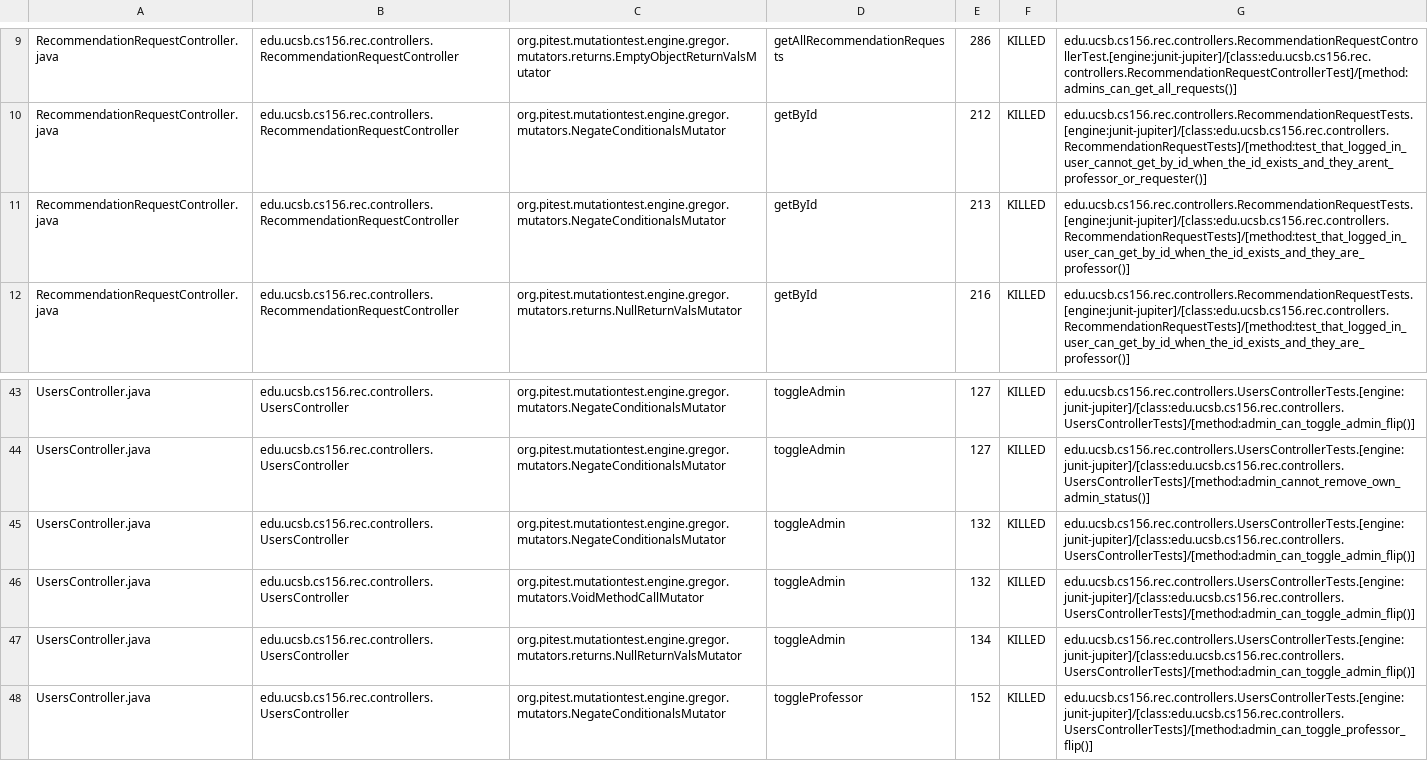
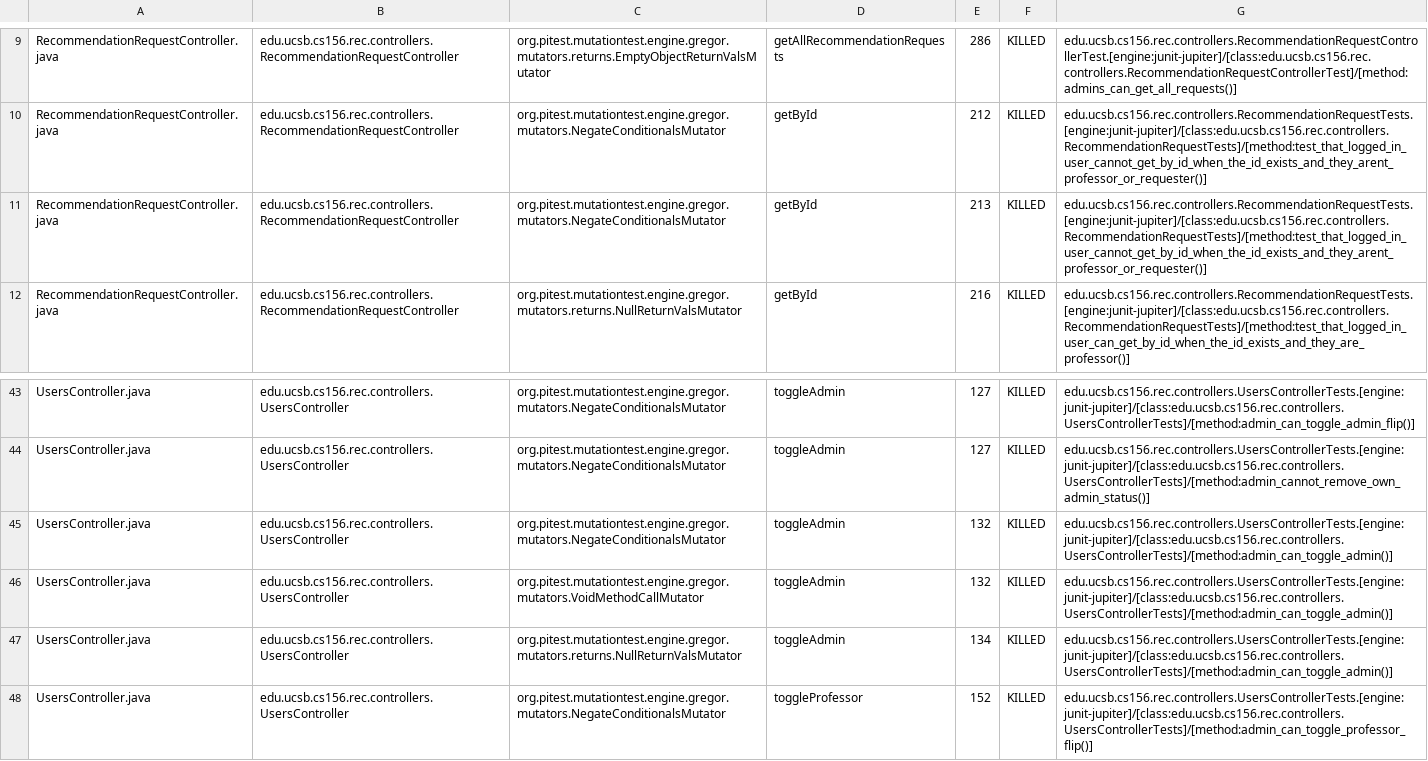
Before and after one commit to ucsb-cs156/proj-rec, a CSV file: prs/75/pitest/mutations.csv, drawn as a sheet; only a part is shown, gaps mark what is left out.

Commit message:
Deploying to gh-pages from @ ucsb-cs156/proj-rec@34dfea59592963aa02c0bbd80421191bfc39aa17 🚀

```diff
--- a/prs/75/pitest/mutations.csv
+++ b/prs/75/pitest/mutations.csv
@@ -10,3 +10,3 @@ RecommendationRequestController.java,edu.ucsb.cs156.rec.controllers.Recommendati
 RecommendationRequestController.java,edu.ucsb.cs156.rec.controllers.RecommendationRequestController,org.pitest.mutationtest.engine.gregor.mutators.NegateConditionalsMutator,getById,212,KILLED,edu.ucsb.cs156.rec.controllers.RecommendationRequestTests.[engine:junit-jupiter]/[class:edu.ucsb.cs156.rec.controllers.RecommendationRequestTests]/[method:test_that_logged_in_user_cannot_get_by_id_when_the_id_exists_and_they_arent_professor_or_requester()]
-RecommendationRequestController.java,edu.ucsb.cs156.rec.controllers.RecommendationRequestController,org.pitest.mutationtest.engine.gregor.mutators.NegateConditionalsMutator,getById,213,KILLED,edu.ucsb.cs156.rec.controllers.RecommendationRequestTests.[engine:junit-jupiter]/[class:edu.ucsb.cs156.rec.controllers.RecommendationRequestTests]/[method:test_that_logged_in_user_can_get_by_id_when_the_id_exists_and_they_are_professor()]
+RecommendationRequestController.java,edu.ucsb.cs156.rec.controllers.RecommendationRequestController,org.pitest.mutationtest.engine.gregor.mutators.NegateConditionalsMutator,getById,213,KILLED,edu.ucsb.cs156.rec.controllers.RecommendationRequestTests.[engine:junit-jupiter]/[class:edu.ucsb.cs156.rec.controllers.RecommendationRequestTests]/[method:test_that_logged_in_user_cannot_get_by_id_when_the_id_exists_and_they_arent_professor_or_requester()]
 RecommendationRequestController.java,edu.ucsb.cs156.rec.controllers.RecommendationRequestController,org.pitest.mutationtest.engine.gregor.mutators.returns.NullReturnValsMutator,getById,216,KILLED,edu.ucsb.cs156.rec.controllers.RecommendationRequestTests.[engine:junit-jupiter]/[class:edu.ucsb.cs156.rec.controllers.RecommendationRequestTests]/[method:test_that_logged_in_user_can_get_by_id_when_the_id_exists_and_they_are_professor()]
@@ -44,5 +44,5 @@ UsersController.java,edu.ucsb.cs156.rec.controllers.UsersController,org.pitest.m
 UsersController.java,edu.ucsb.cs156.rec.controllers.UsersController,org.pitest.mutationtest.engine.gregor.mutators.NegateConditionalsMutator,toggleAdmin,127,KILLED,edu.ucsb.cs156.rec.controllers.UsersControllerTests.[engine:junit-jupiter]/[class:edu.ucsb.cs156.rec.controllers.UsersControllerTests]/[method:admin_cannot_remove_own_admin_status()]
-UsersController.java,edu.ucsb.cs156.rec.controllers.UsersController,org.pitest.mutationtest.engine.gregor.mutators.NegateConditionalsMutator,toggleAdmin,132,KILLED,edu.ucsb.cs156.rec.controllers.UsersControllerTests.[engine:junit-jupiter]/[class:edu.ucsb.cs156.rec.controllers.UsersControllerTests]/[method:admin_can_toggle_admin_flip()]
-UsersController.java,edu.ucsb.cs156.rec.controllers.UsersController,org.pitest.mutationtest.engine.gregor.mutators.VoidMethodCallMutator,toggleAdmin,132,KILLED,edu.ucsb.cs156.rec.controllers.UsersControllerTests.[engine:junit-jupiter]/[class:edu.ucsb.cs156.rec.controllers.UsersControllerTests]/[method:admin_can_toggle_admin_flip()]
-UsersController.java,edu.ucsb.cs156.rec.controllers.UsersController,org.pitest.mutationtest.engine.gregor.mutators.returns.NullReturnValsMutator,toggleAdmin,134,KILLED,edu.ucsb.cs156.rec.controllers.UsersControllerTests.[engine:junit-jupiter]/[class:edu.ucsb.cs156.rec.controllers.UsersControllerTests]/[method:admin_can_toggle_admin_flip()]
+UsersController.java,edu.ucsb.cs156.rec.controllers.UsersController,org.pitest.mutationtest.engine.gregor.mutators.NegateConditionalsMutator,toggleAdmin,132,KILLED,edu.ucsb.cs156.rec.controllers.UsersControllerTests.[engine:junit-jupiter]/[class:edu.ucsb.cs156.rec.controllers.UsersControllerTests]/[method:admin_can_toggle_admin()]
+UsersController.java,edu.ucsb.cs156.rec.controllers.UsersController,org.pitest.mutationtest.engine.gregor.mutators.VoidMethodCallMutator,toggleAdmin,132,KILLED,edu.ucsb.cs156.rec.controllers.UsersControllerTests.[engine:junit-jupiter]/[class:edu.ucsb.cs156.rec.controllers.UsersControllerTests]/[method:admin_can_toggle_admin()]
+UsersController.java,edu.ucsb.cs156.rec.controllers.UsersController,org.pitest.mutationtest.engine.gregor.mutators.returns.NullReturnValsMutator,toggleAdmin,134,KILLED,edu.ucsb.cs156.rec.controllers.UsersControllerTests.[engine:junit-jupiter]/[class:edu.ucsb.cs156.rec.controllers.UsersControllerTests]/[method:admin_can_toggle_admin()]
 UsersController.java,edu.ucsb.cs156.rec.controllers.UsersController,org.pitest.mutationtest.engine.gregor.mutators.NegateConditionalsMutator,toggleProfessor,152,KILLED,edu.ucsb.cs156.rec.controllers.UsersControllerTests.[engine:junit-jupiter]/[class:edu.ucsb.cs156.rec.controllers.UsersControllerTests]/[method:admin_can_toggle_professor_flip()]
```
Also changed, not shown: 11 other files.
